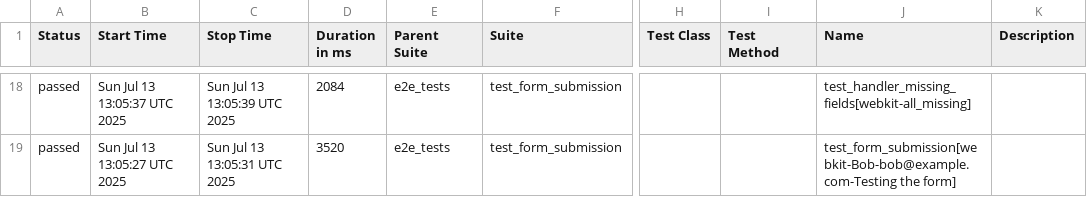
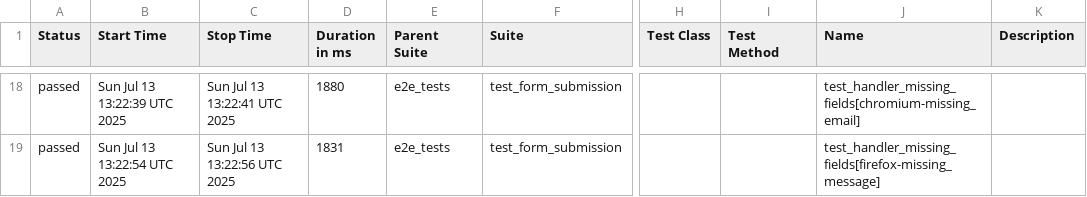
Before and after one commit to jesuspb2/my-cicd-portfolio, a CSV file: data/suites.csv, drawn as a sheet; only a part is shown, gaps mark what is left out; the diff covers the shown part only; the diff names each change by its address in the sheet, - before the commit and + after, or states it on an @@ line.

```diff
--- a/data/suites.csv
+++ b/data/suites.csv
-B18 (Start Time): Sun Jul 13 13:05:37 UTC 2025
+B18 (Start Time): Sun Jul 13 13:22:39 UTC 2025
-C18 (Stop Time): Sun Jul 13 13:05:39 UTC 2025
+C18 (Stop Time): Sun Jul 13 13:22:41 UTC 2025
-D18 (Duration in ms): 2084
+D18 (Duration in ms): 1880
-J18 (Name): test_handler_missing_fields[webkit-all_missing]
+J18 (Name): test_handler_missing_fields[chromium-missing_email]
-B19 (Start Time): Sun Jul 13 13:05:27 UTC 2025
+B19 (Start Time): Sun Jul 13 13:22:54 UTC 2025
-C19 (Stop Time): Sun Jul 13 13:05:31 UTC 2025
+C19 (Stop Time): Sun Jul 13 13:22:56 UTC 2025
-D19 (Duration in ms): 3520
+D19 (Duration in ms): 1831
-J19 (Name): test_form_submission[webkit-Bob-bob@example.com-Testing the form]
+J19 (Name): test_handler_missing_fields[firefox-missing_message]
```
Also changed, not shown: 63 edited cells elsewhere in this file, 32 other files.
